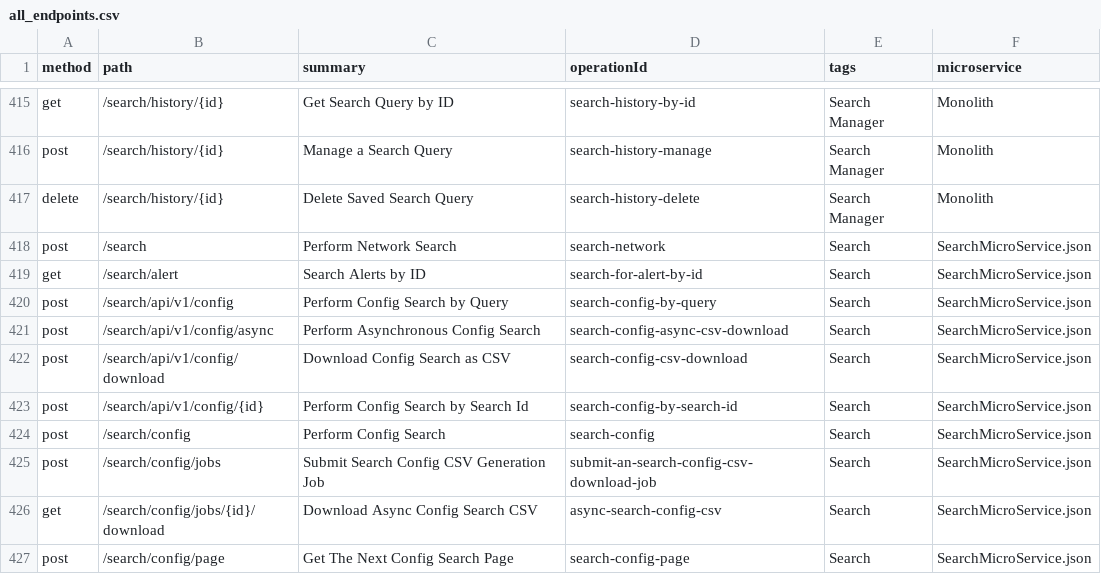
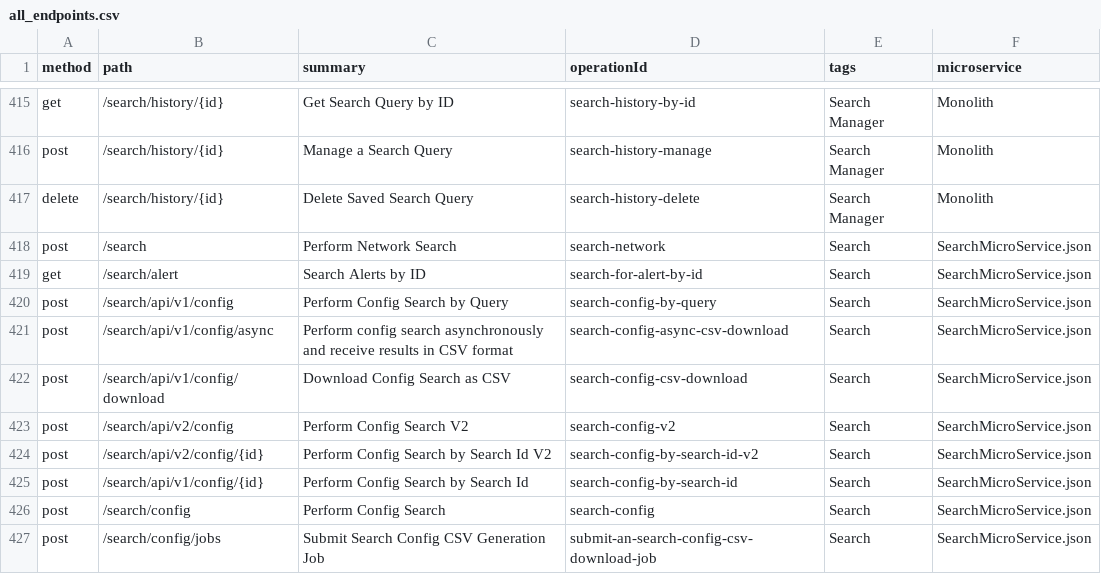
Before and after one commit to PaloAltoNetworks/pan.dev, a CSV file: openapi-specs/cspm/consolidated_spec/all_endpoints.csv, drawn as a sheet; only a part is shown, gaps mark what is left out; the shorter side is filled out with more unchanged rows.

Commit message:
add v2 config endpoints to consolidated spec csv

```diff
--- a/openapi-specs/cspm/consolidated_spec/all_endpoints.csv
+++ b/openapi-specs/cspm/consolidated_spec/all_endpoints.csv
@@ -420,4 +420,6 @@
 "post","/search/api/v1/config","Perform Config Search by Query","search-config-by-query","Search","SearchMicroService.json"
-"post","/search/api/v1/config/async","Perform Asynchronous Config Search","search-config-async-csv-download","Search","SearchMicroService.json"
+"post","/search/api/v1/config/async","Perform config search asynchronously and receive results in CSV format","search-config-async-csv-download","Search","SearchMicroService.json"
 "post","/search/api/v1/config/download","Download Config Search as CSV","search-config-csv-download","Search","SearchMicroService.json"
+"post","/search/api/v2/config","Perform Config Search V2","search-config-v2","Search","SearchMicroService.json"
+"post","/search/api/v2/config/{id}","Perform Config Search by Search Id V2","search-config-by-search-id-v2","Search","SearchMicroService.json"
 "post","/search/api/v1/config/{id}","Perform Config Search by Search Id","search-config-by-search-id","Search","SearchMicroService.json"
```
